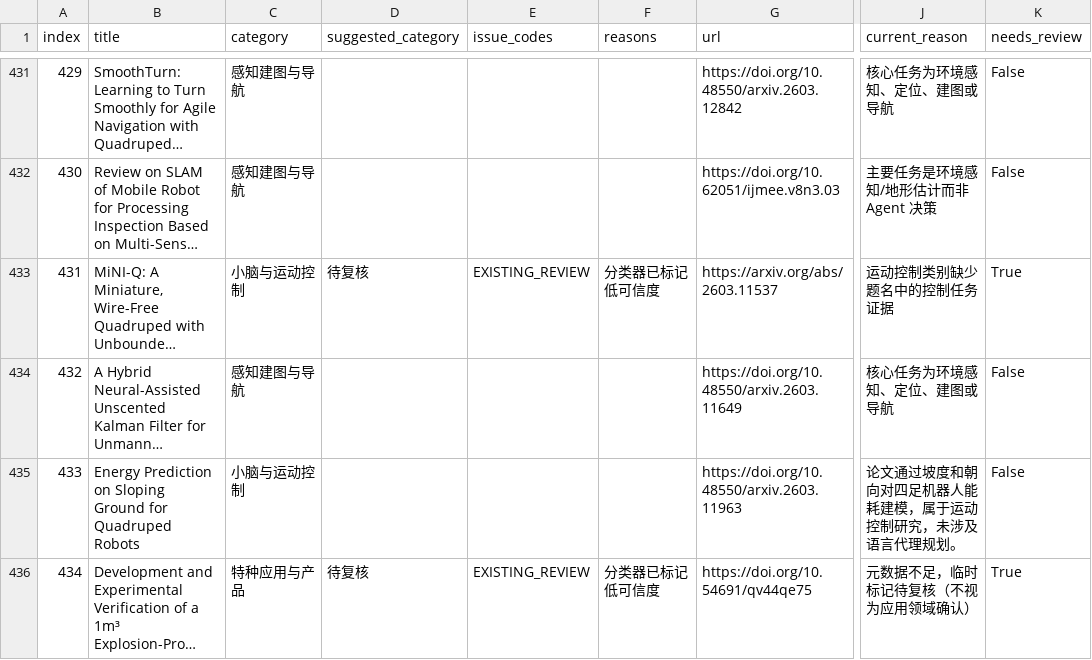
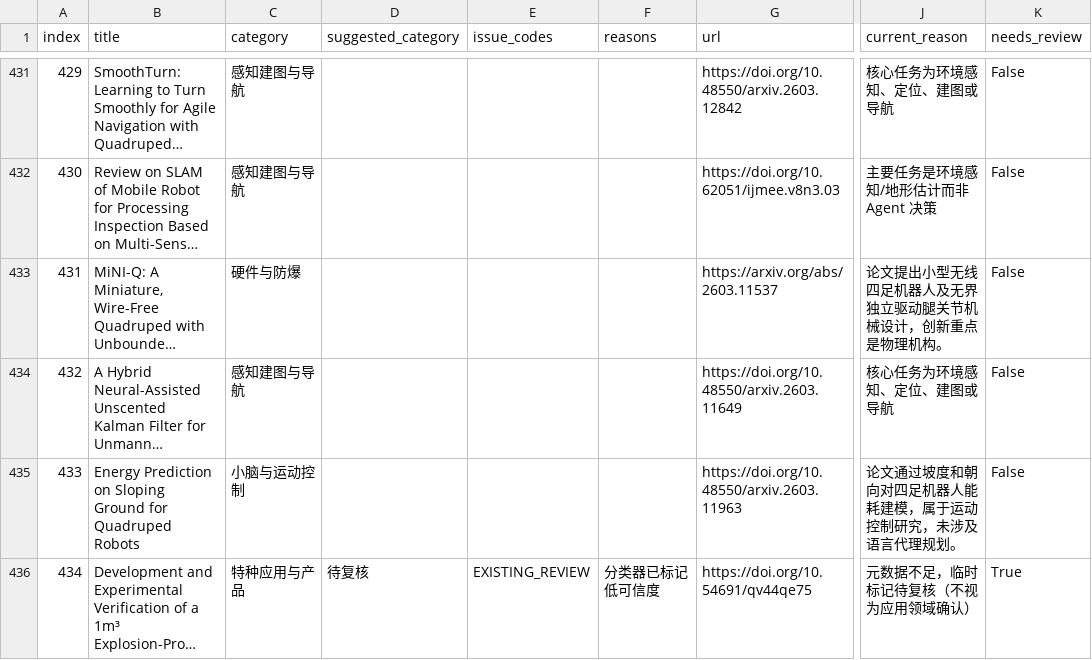
Before and after one commit to 754wu/special-robot-radar, a CSV file: docs/classification_audit.csv, drawn as a sheet; only a part is shown, gaps mark what is left out; long unchanged cells end in …; the diff covers the shown part only; the diff names each change by its address in the sheet, - before the commit and + after, or states it on an @@ line.

```diff
--- a/docs/classification_audit.csv
+++ b/docs/classification_audit.csv
-C433 (category): 小脑与运动控制
+C433 (category): 硬件与防爆
-D433 (suggested_category): 待复核
+D433 (suggested_category): (empty)
-E433 (issue_codes): EXISTING_REVIEW
+E433 (issue_codes): (empty)
-F433 (reasons): 分类器已标记低可信度
+F433 (reasons): (empty)
-J433 (current_reason): 运动控制类别缺少题名中的控制任务证据
+J433 (current_reason): 论文提出小型无线四足机器人及无界独立驱动腿关节机械设计，创新重点是物理机构。
-K433 (needs_review): True
+K433 (needs_review): False
```
Also changed, not shown: 84 edited cells elsewhere in this file, 8 other files.
